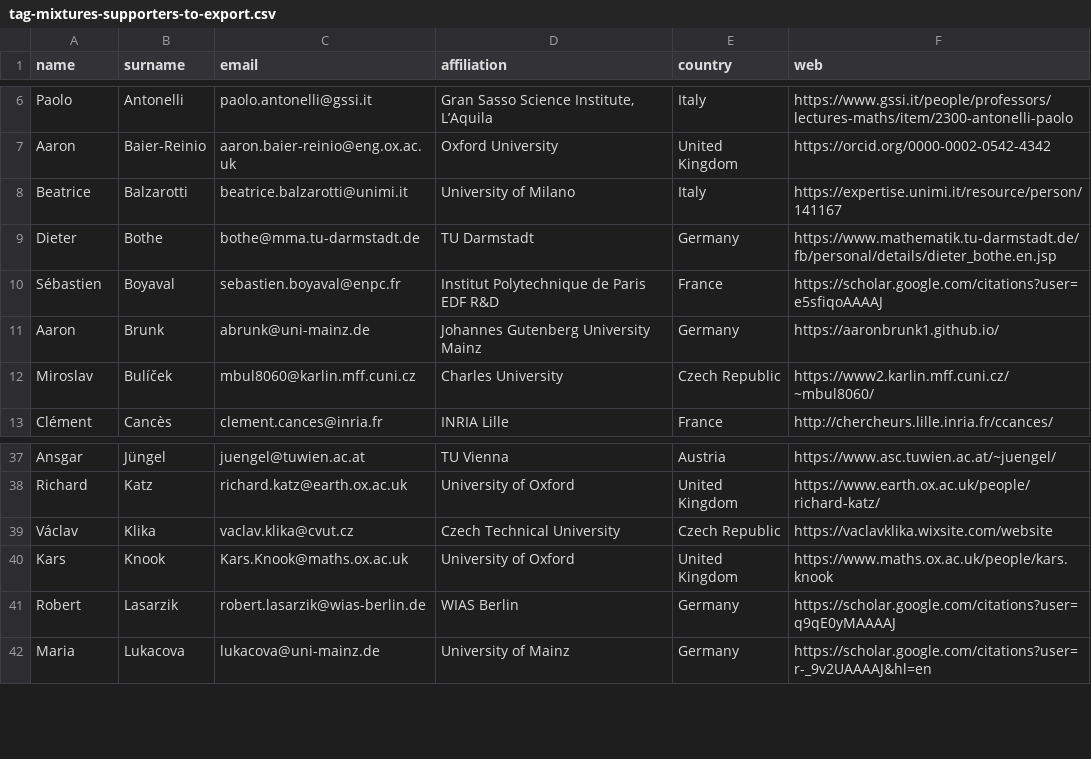
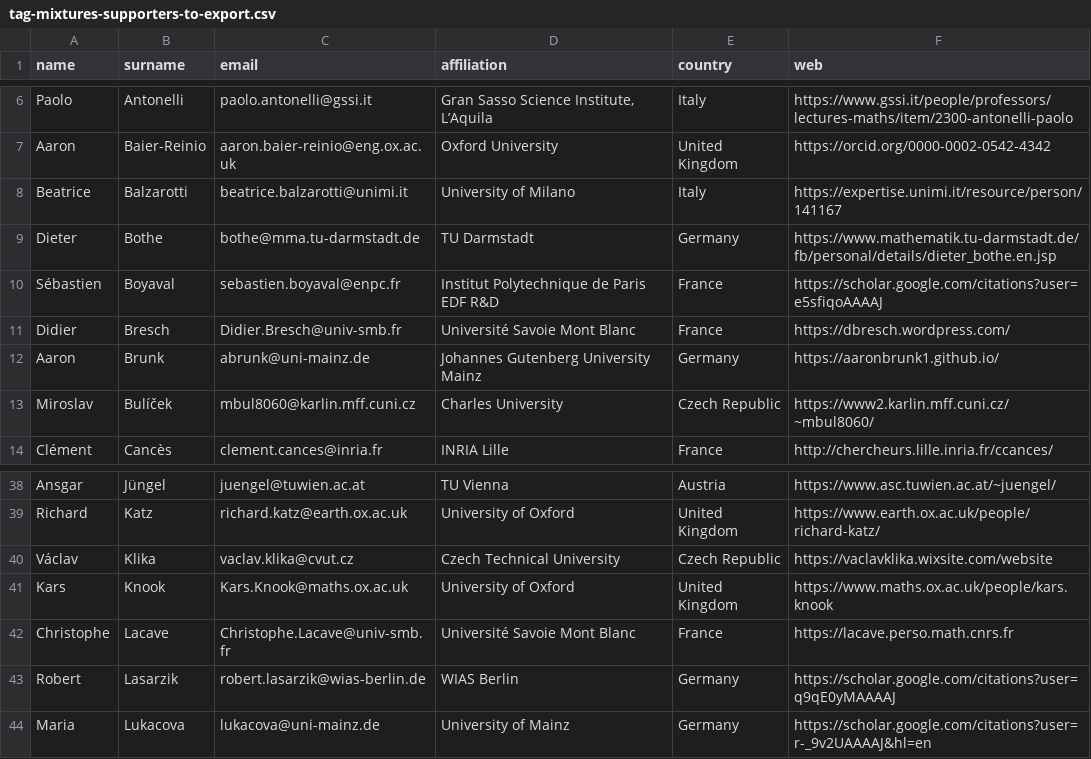
Before and after one commit to ems-tag-mixtures/ems-tag-mixtures.github.io, a CSV file: _data/tag-mixtures-supporters-to-export.csv, drawn as a sheet; only a part is shown, gaps mark what is left out; the diff names each change by its address in the sheet, - before the commit and + after, or states it on an @@ line.

Commit message:
Bresch, Lacave.

```diff
--- a/_data/tag-mixtures-supporters-to-export.csv
+++ b/_data/tag-mixtures-supporters-to-export.csv
+row 11: Didier | Bresch | Didier.Bresch@univ-smb.fr | Université Savoie Mont Blanc | France | https://dbresch.wordpress.com/
+row 42: Christophe | Lacave | Christophe.Lacave@univ-smb.fr | Université Savoie Mont Blanc | France | https://lacave.perso.math.cnrs.fr
```
